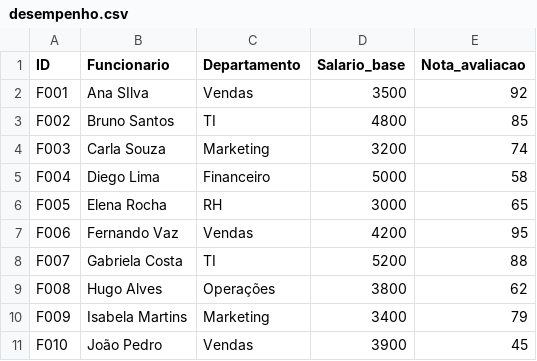
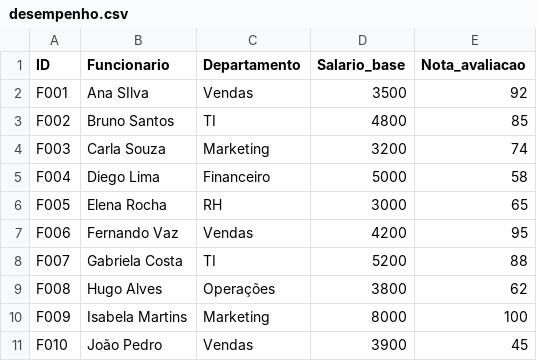
Before and after one commit to cmellomac/dados_pandas, a CSV file: desempenho.csv, drawn as a sheet.

Commit message:
Update desempenho.csv

```diff
--- a/desempenho.csv
+++ b/desempenho.csv
@@ -9,3 +9,3 @@ F007,Gabriela Costa,TI,5200,88
 F008,Hugo Alves,Operações,3800,62
-F009,Isabela Martins,Marketing,3400,79
+F009,Isabela Martins,Marketing,8000,100
 F010,João Pedro,Vendas,3900,45
```
